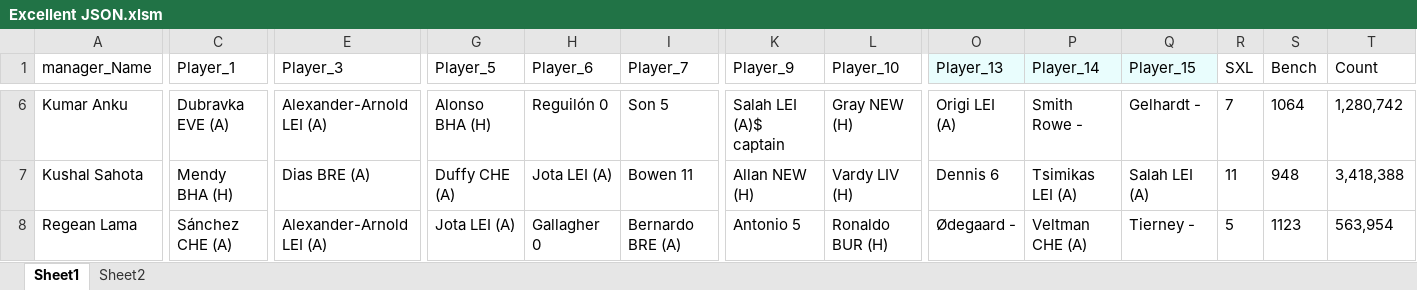
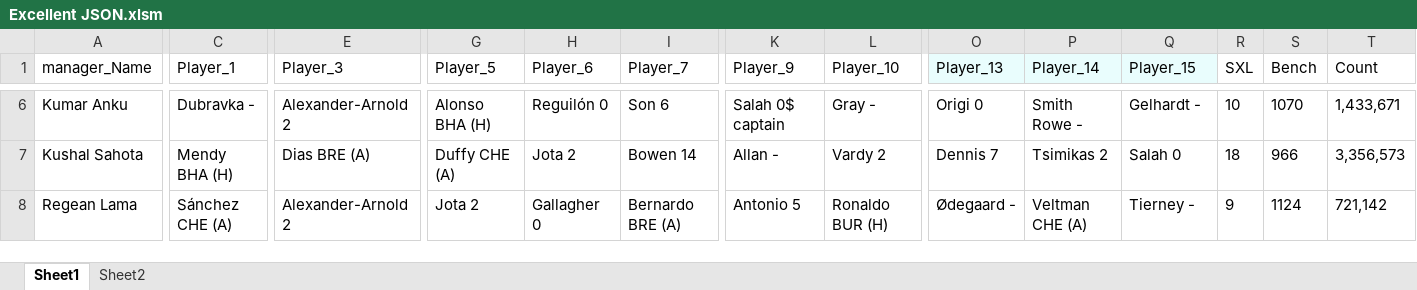
Before and after one commit to TenForBen/TenForBen.github.io, an Excel workbook: FPL/Excellent JSON.xlsm, sheet Sheet1, drawn as a sheet; only a part is shown, gaps mark what is left out; values as stored, in another font and other column widths than the file's, no borders; the diff covers the shown part only; the diff names each change by its address in the sheet, - before the commit and + after, or states it on an @@ line.

```diff
--- a/FPL/Excellent JSON.xlsm (sheet Sheet1)
+++ b/FPL/Excellent JSON.xlsm (sheet Sheet1)
-C6 (Player_1): Dubravka EVE (A)
+C6 (Player_1): Dubravka -
-E6 (Player_3): Alexander-Arnold LEI (A)
+E6 (Player_3): Alexander-Arnold 2
-I6 (Player_7): Son 5
+I6 (Player_7): Son 6
-K6 (Player_9): Salah LEI (A)$ captain
+K6 (Player_9): Salah 0$ captain
-L6 (Player_10): Gray NEW (H)
+L6 (Player_10): Gray -
-O6 (Player_13): Origi LEI (A)
+O6 (Player_13): Origi 0
-R6 (SXL): 7
+R6 (SXL): 10
-S6 (Bench): 1064
+S6 (Bench): 1070
-T6 (Count): 1,280,742
+T6 (Count): 1,433,671
-H7 (Player_6): Jota LEI (A)
+H7 (Player_6): Jota 2
-I7 (Player_7): Bowen 11
+I7 (Player_7): Bowen 14
-K7 (Player_9): Allan NEW (H)
+K7 (Player_9): Allan -
-L7 (Player_10): Vardy LIV (H)
+L7 (Player_10): Vardy 2
-O7 (Player_13): Dennis 6
+O7 (Player_13): Dennis 7
-P7 (Player_14): Tsimikas LEI (A)
+P7 (Player_14): Tsimikas 2
-Q7 (Player_15): Salah LEI (A)
+Q7 (Player_15): Salah 0
-R7 (SXL): 11
+R7 (SXL): 18
-S7 (Bench): 948
+S7 (Bench): 966
-T7 (Count): 3,418,388
+T7 (Count): 3,356,573
-E8 (Player_3): Alexander-Arnold LEI (A)
+E8 (Player_3): Alexander-Arnold 2
-G8 (Player_5): Jota LEI (A)
+G8 (Player_5): Jota 2
-R8 (SXL): 5
+R8 (SXL): 9
-S8 (Bench): 1123
+S8 (Bench): 1124
-T8 (Count): 563,954
+T8 (Count): 721,142
```
Also changed, not shown: 198 edited cells elsewhere in this sheet, sheet Sheet2, EdisonLogs/weather.xlsx, 15 other files.
